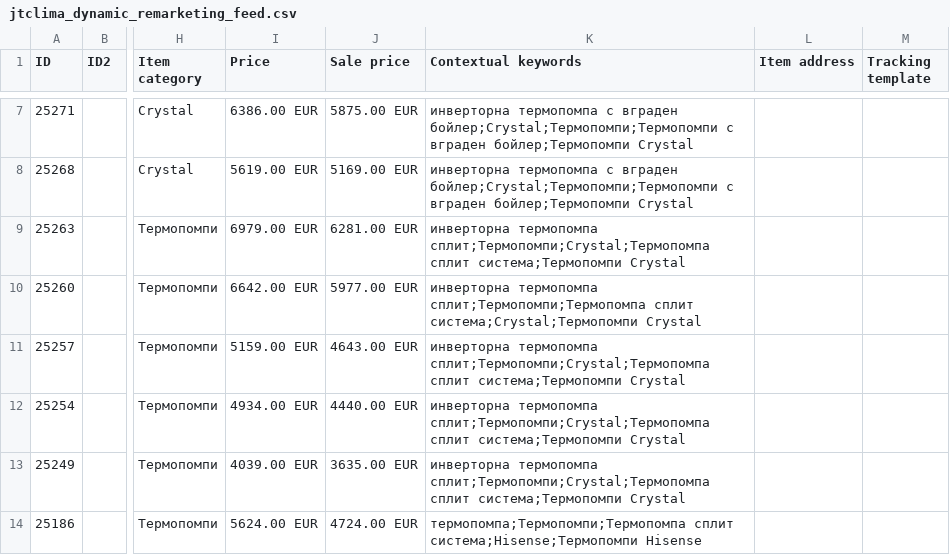
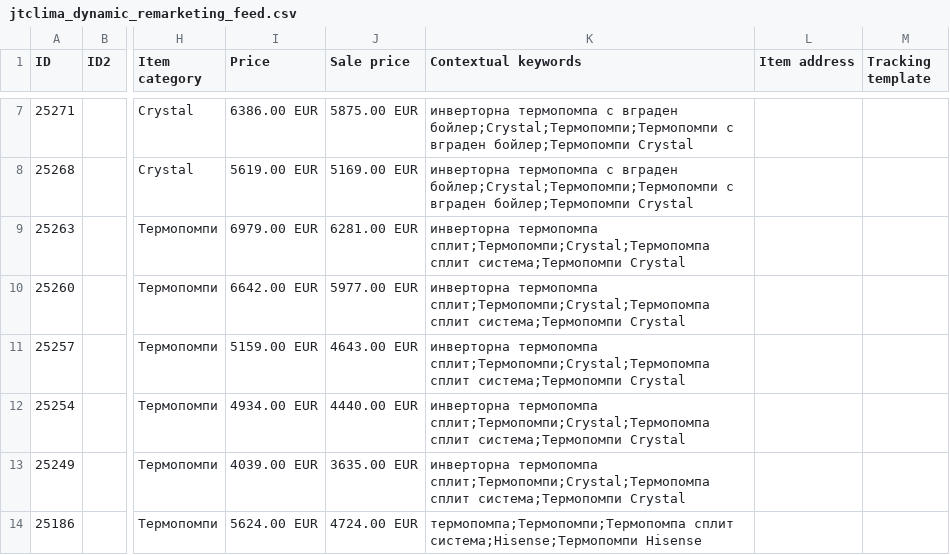
Before and after one commit to martingalabov-jpg/jtclima-feed, a CSV file: feed/jtclima_dynamic_remarketing_feed.csv, drawn as a sheet; only a part is shown, gaps mark what is left out; the diff covers the shown part only; the diff names each change by its address in the sheet, - before the commit and + after, or states it on an @@ line.

```diff
--- a/feed/jtclima_dynamic_remarketing_feed.csv
+++ b/feed/jtclima_dynamic_remarketing_feed.csv
-K10 (Contextual keywords): инверторна термопомпа сплит;Термопомпи;Термопомпа сплит система;Crystal;Термопомпи Crystal
+K10 (Contextual keywords): инверторна термопомпа сплит;Термопомпи;Crystal;Термопомпа сплит система;Термопомпи Crystal
```
Also changed, not shown: 87 edited cells elsewhere in this file, 1 other file.
